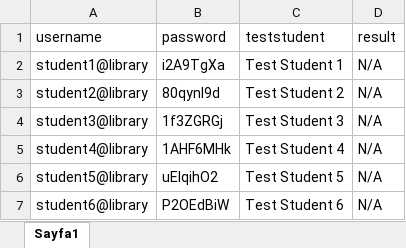
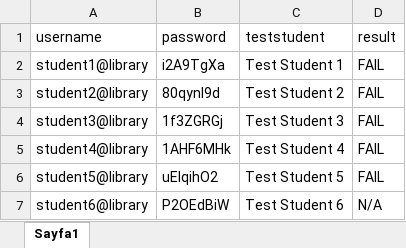
Before and after one commit to NurayMercan26/cydeo-cucumber-junit, an Excel workbook: CydeoStudent.xlsx, sheet Sayfa1, drawn as a sheet; values as stored, in another font and other column widths than the file's, no borders; the diff names each change by its address in the sheet, - before the commit and + after, or states it on an @@ line.

```diff
--- a/CydeoStudent.xlsx (sheet Sayfa1)
+++ b/CydeoStudent.xlsx (sheet Sayfa1)
-D2:D6 (result): N/A
+D2:D6 (result): FAIL
```
Also changed, not shown: SampleData.xlsx, VyTrackQa2Users.xlsx, 47 other files.
